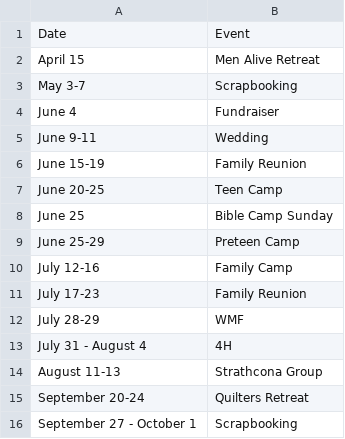
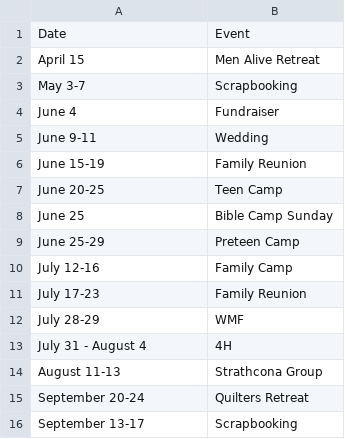
Before and after one commit to galileebiblecampmn/galileebiblecampmn.github.io, a CSV file: _data/dates.csv, drawn as a sheet.

Commit message:
Update dates

```diff
--- a/_data/dates.csv
+++ b/_data/dates.csv
@@ -15,2 +15,2 @@ August 11-13,Strathcona Group
 September 20-24,Quilters Retreat
-September 27 - October 1,Scrapbooking
+September 13-17,Scrapbooking
```
